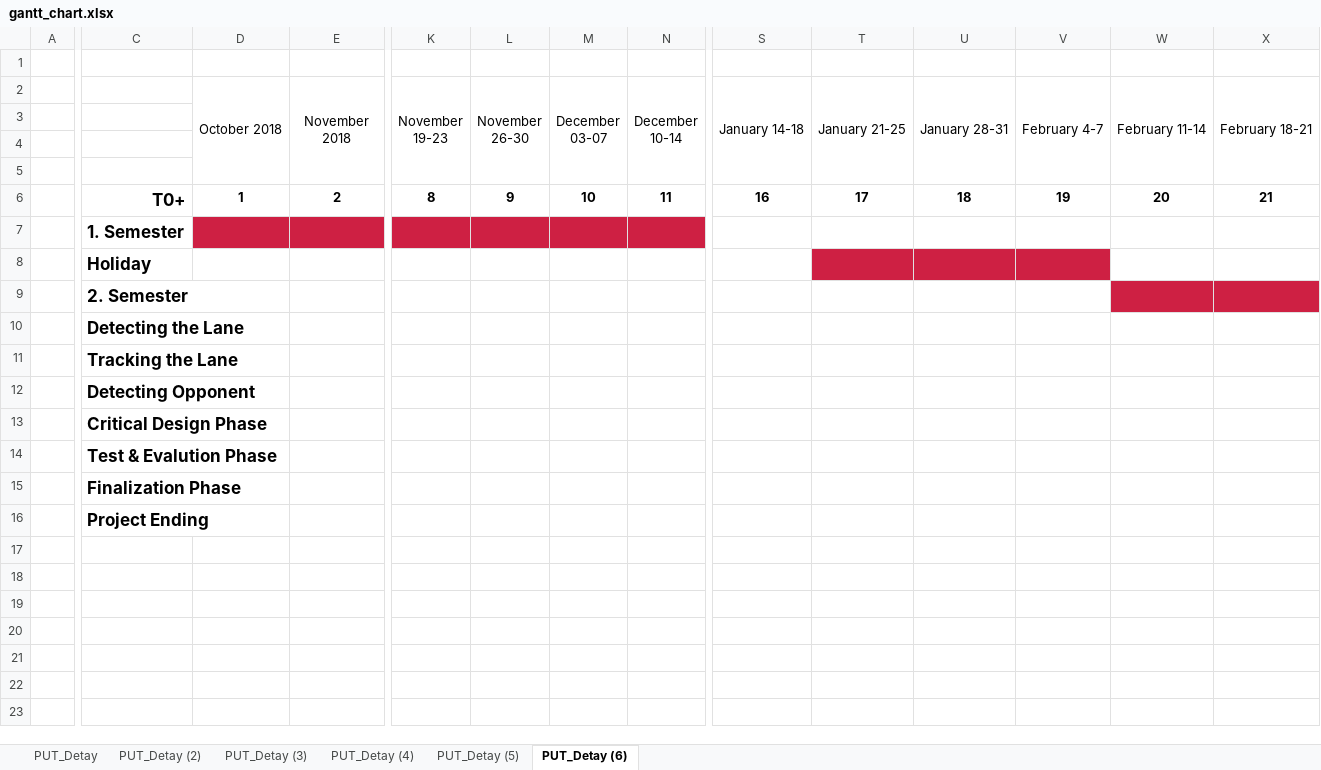
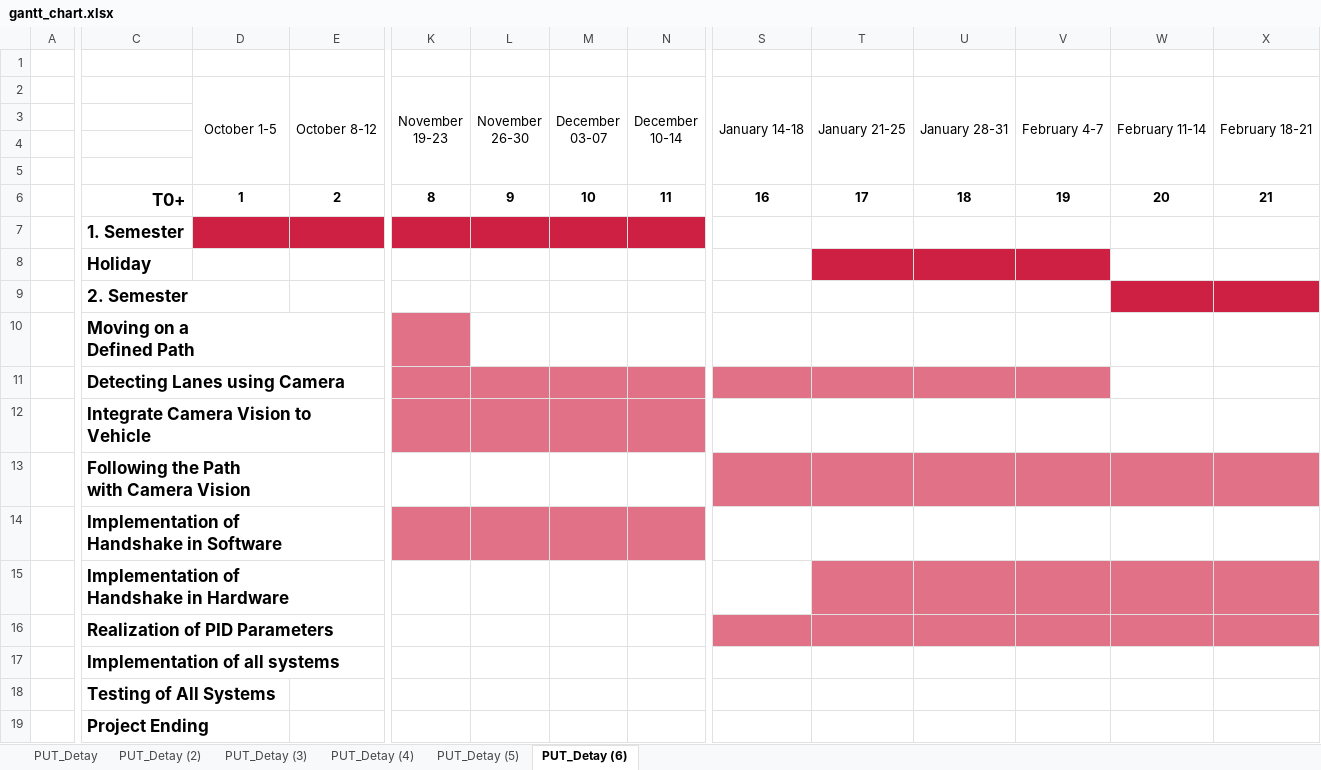
Before and after one commit to temurtas/Capstone_Duayenler, an Excel workbook: reports/conceptual_design_report/gantt_chart.xlsx, sheet PUT_Detay (6), drawn as a sheet; only a part is shown, gaps mark what is left out; values as stored, in another font and other column widths than the file's, no borders; rows hold the shown columns only; ↵ is a line break in a cell; the diff covers the shown part only; the diff names each change by its address in the sheet, - before the commit and + after, or states it on an @@ line.

```diff
--- a/reports/conceptual_design_report/gantt_chart.xlsx (sheet PUT_Detay (6))
+++ b/reports/conceptual_design_report/gantt_chart.xlsx (sheet PUT_Detay (6))
-D2: October 2018
+D2: October 1-5
-E2: November 2018
+E2: October 8-12
-C10: Detecting the Lane
+C10: Moving on a ↵ Defined Path
-K10 fill: none
+K10 fill: #E07187
-C11: Tracking the Lane
+C11: Detecting Lanes using Camera
-K11:V11 fill: none
+K11:V11 fill: #E07187
-C12: Detecting Opponent
+C12: Integrate Camera Vision to Vehicle
-K12:N12 fill: none
+K12:N12 fill: #E07187
-C13: Critical Design Phase
+C13: Following the Path ↵ with Camera Vision
-S13:X13 fill: none
+S13:X13 fill: #E07187
-C14: Test & Evalution Phase
+C14: Implementation of ↵ Handshake in Software
-K14:N14 fill: none
+K14:N14 fill: #E07187
-C15: Finalization Phase
+C15: Implementation of ↵ Handshake in Hardware
-T15:X15 fill: none
+T15:X15 fill: #E07187
-C16: Project Ending
+C16: Realization of PID Parameters
-S16:X16 fill: none
+S16:X16 fill: #E07187
+row 17:  | Implementation of all systems
+row 18:  | Testing of All Systems
+row 19:  | Project Ending
```
Also changed, not shown: cell formats elsewhere in this sheet, sheet PUT_Detay (5), 4 other files.
